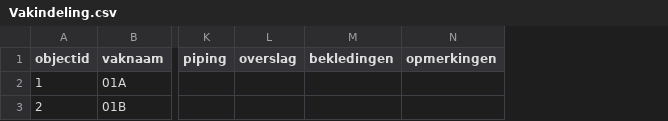
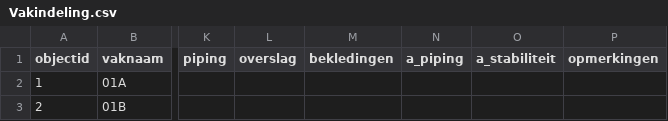
Before and after one commit to Deltares/VRSuiteUtils, a CSV file: preprocessing/default_files/Vakindeling.csv, drawn as a sheet; only a part is shown, gaps mark what is left out; the diff names each change by its address in the sheet, - before the commit and + after, or states it on an @@ line.

Commit message:
feature:add values

```diff
--- a/preprocessing/default_files/Vakindeling.csv
+++ b/preprocessing/default_files/Vakindeling.csv
+column N (a_piping), empty
+column O (a_stabiliteit), empty
```
Also changed, not shown: 1 other file.
